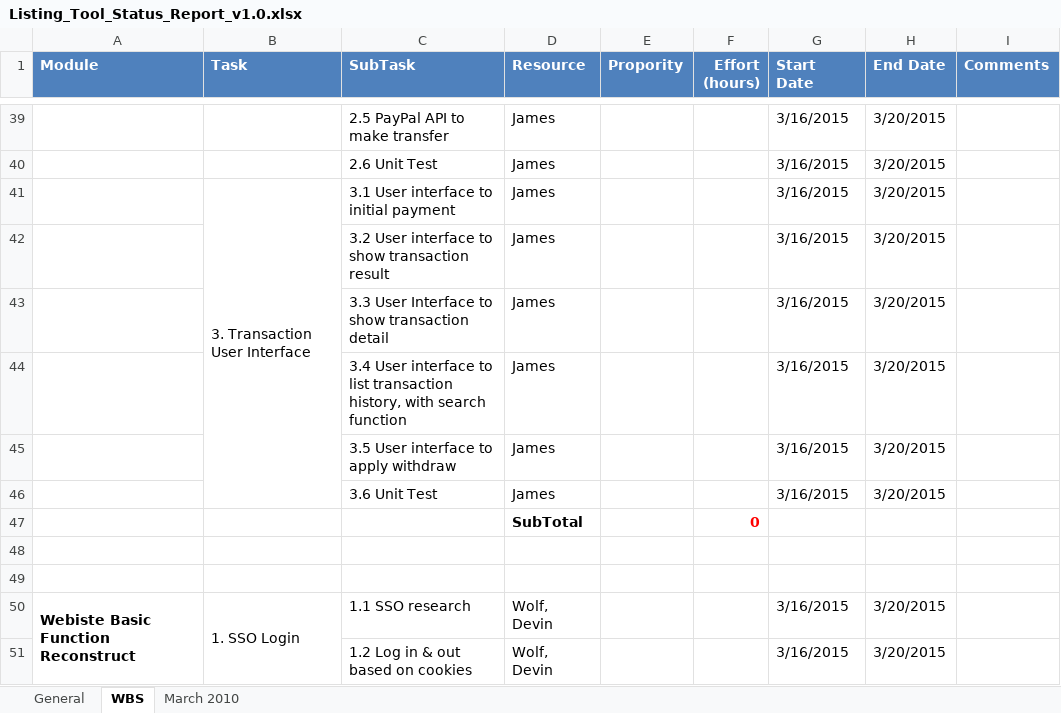
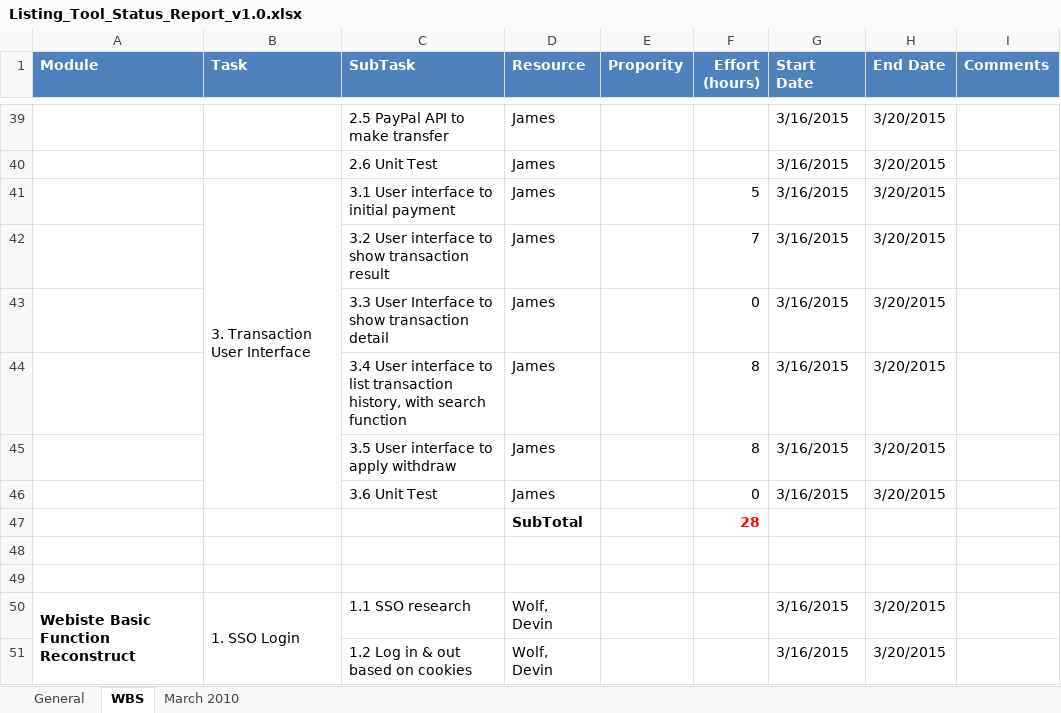
Before and after one commit to cloudni/ListingTool, an Excel workbook: docs/Listing_Tool_Status_Report_v1.0.xlsx, sheet WBS, drawn as a sheet; only a part is shown, gaps mark what is left out; values as stored, in another font and other column widths than the file's, no borders; the diff names each change by its address in the sheet, - before the commit and + after, or states it on an @@ line.

```diff
--- a/docs/Listing_Tool_Status_Report_v1.0.xlsx (sheet WBS)
+++ b/docs/Listing_Tool_Status_Report_v1.0.xlsx (sheet WBS)
-F41 (Effort (hours)): (empty)
+F41 (Effort (hours)): 5
-F42 (Effort (hours)): (empty)
+F42 (Effort (hours)): 7
-F43 (Effort (hours)): (empty)
+F43 (Effort (hours)): 0
-F44:F45 (Effort (hours)): (empty)
+F44:F45 (Effort (hours)): 8
-F46 (Effort (hours)): (empty)
+F46 (Effort (hours)): 0
-F47 (Effort (hours)): 0
+F47 (Effort (hours)): 28
```
Also changed, not shown: sheet March 2010.
